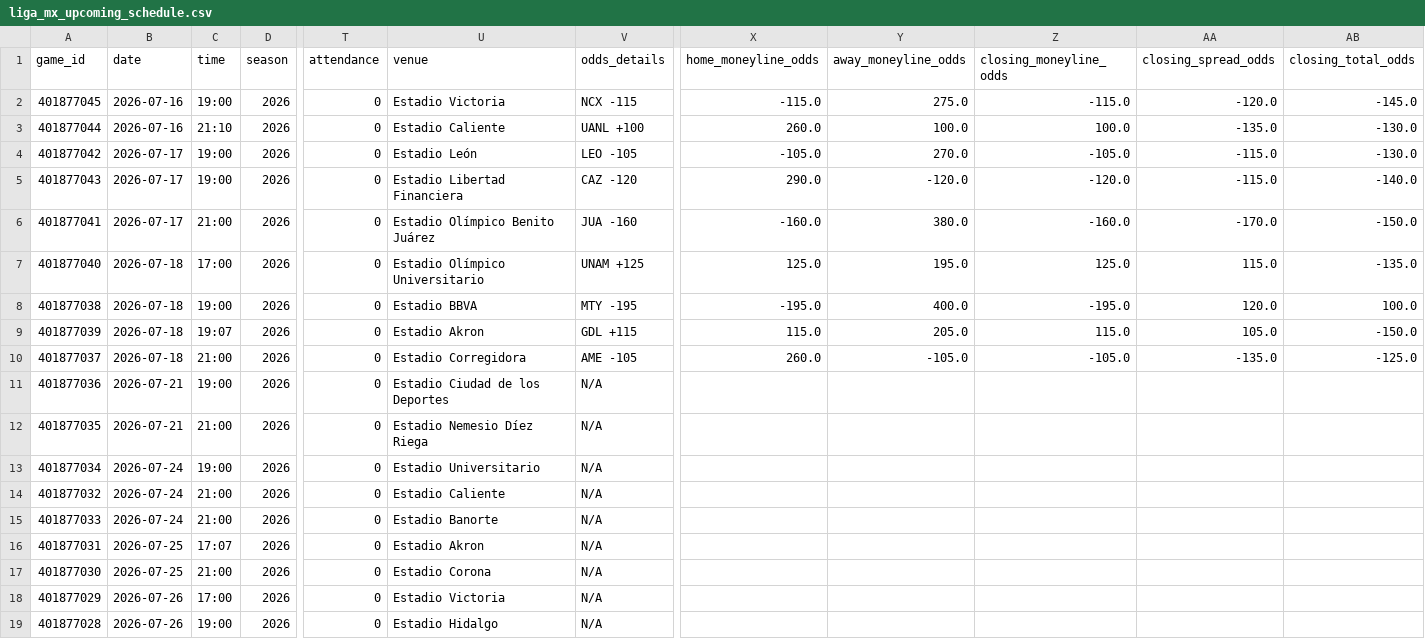
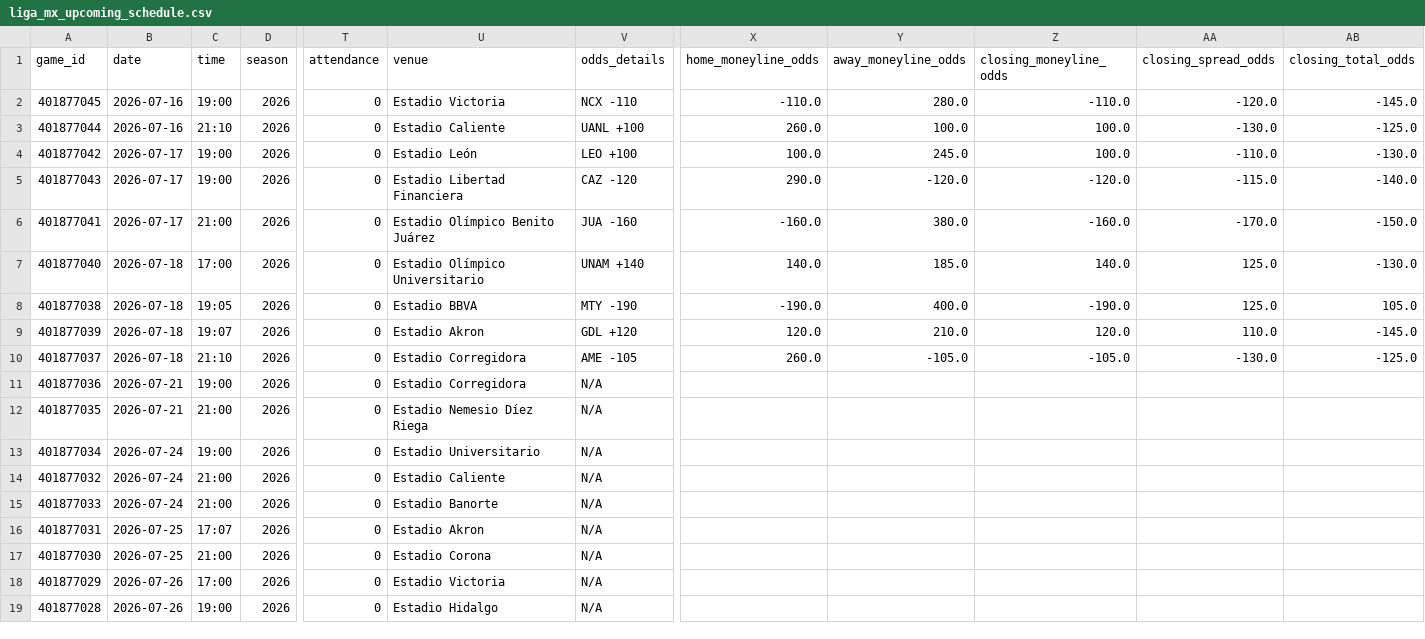
Before and after one commit to emilioandrade0/PickGOLD, a CSV file: src/data/liga_mx/raw/liga_mx_upcoming_schedule.csv, drawn as a sheet; only a part is shown, gaps mark what is left out; the diff names each change by its address in the sheet, - before the commit and + after, or states it on an @@ line.

```diff
--- a/src/data/liga_mx/raw/liga_mx_upcoming_schedule.csv
+++ b/src/data/liga_mx/raw/liga_mx_upcoming_schedule.csv
-V2 (odds_details): NCX -115
+V2 (odds_details): NCX -110
-X2 (home_moneyline_odds): -115.0
+X2 (home_moneyline_odds): -110.0
-Y2 (away_moneyline_odds): 275.0
+Y2 (away_moneyline_odds): 280.0
-Z2 (closing_moneyline_odds): -115.0
+Z2 (closing_moneyline_odds): -110.0
-AA3 (closing_spread_odds): -135.0
+AA3 (closing_spread_odds): -130.0
-AB3 (closing_total_odds): -130.0
+AB3 (closing_total_odds): -125.0
-V4 (odds_details): LEO -105
+V4 (odds_details): LEO +100
-X4 (home_moneyline_odds): -105.0
+X4 (home_moneyline_odds): 100.0
-Y4 (away_moneyline_odds): 270.0
+Y4 (away_moneyline_odds): 245.0
-Z4 (closing_moneyline_odds): -105.0
+Z4 (closing_moneyline_odds): 100.0
-AA4 (closing_spread_odds): -115.0
+AA4 (closing_spread_odds): -110.0
-V7 (odds_details): UNAM +125
+V7 (odds_details): UNAM +140
-X7 (home_moneyline_odds): 125.0
+X7 (home_moneyline_odds): 140.0
-Y7 (away_moneyline_odds): 195.0
+Y7 (away_moneyline_odds): 185.0
-Z7 (closing_moneyline_odds): 125.0
+Z7 (closing_moneyline_odds): 140.0
-AA7 (closing_spread_odds): 115.0
+AA7 (closing_spread_odds): 125.0
-AB7 (closing_total_odds): -135.0
+AB7 (closing_total_odds): -130.0
-C8 (time): 19:00
+C8 (time): 19:05
-V8 (odds_details): MTY -195
+V8 (odds_details): MTY -190
-X8 (home_moneyline_odds): -195.0
+X8 (home_moneyline_odds): -190.0
-Z8 (closing_moneyline_odds): -195.0
+Z8 (closing_moneyline_odds): -190.0
-AA8 (closing_spread_odds): 120.0
+AA8 (closing_spread_odds): 125.0
-AB8 (closing_total_odds): 100.0
+AB8 (closing_total_odds): 105.0
-V9 (odds_details): GDL +115
+V9 (odds_details): GDL +120
-X9 (home_moneyline_odds): 115.0
+X9 (home_moneyline_odds): 120.0
-Y9 (away_moneyline_odds): 205.0
+Y9 (away_moneyline_odds): 210.0
-Z9 (closing_moneyline_odds): 115.0
+Z9 (closing_moneyline_odds): 120.0
-AA9 (closing_spread_odds): 105.0
+AA9 (closing_spread_odds): 110.0
-AB9 (closing_total_odds): -150.0
+AB9 (closing_total_odds): -145.0
-C10 (time): 21:00
+C10 (time): 21:10
-AA10 (closing_spread_odds): -135.0
+AA10 (closing_spread_odds): -130.0
-U11 (venue): Estadio Ciudad de los Deportes
+U11 (venue): Estadio Corregidora
```
Also changed, not shown: src/data/kbo/raw/kbo_upcoming_schedule.csv, src/data/lmb/raw/lmb_advanced_history.csv, 21 other files.
